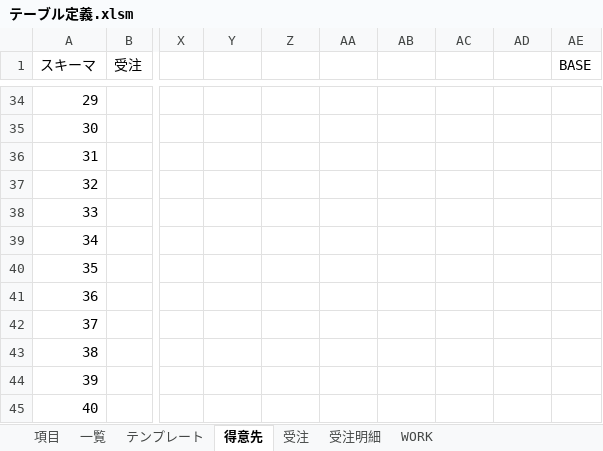
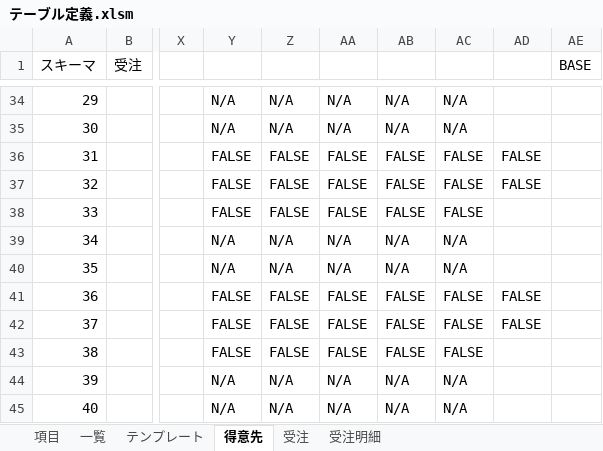
Before and after one commit to teru-0529/define-table, an Excel workbook: テーブル定義.xlsm, sheet 得意先, drawn as a sheet; only a part is shown, gaps mark what is left out; values as stored, in another font and other column widths than the file's, no cell formats; conditional formats not drawn; the diff covers the shown part only; the diff names each change by its address in the sheet, - before the commit and + after, or states it on an @@ line.

```diff
--- a/テーブル定義.xlsm (sheet 得意先)
+++ b/テーブル定義.xlsm (sheet 得意先)
@@ sheet tab hidden: WORK @@
-Y34:Y35: (empty)
+Y34:Y35: N/A
-Z34:Z35: (empty)
+Z34:Z35: N/A
-AA34:AA35: (empty)
+AA34:AA35: N/A
-AB34:AB35: (empty)
+AB34:AB35: N/A
-AC34:AC35: (empty)
+AC34:AC35: N/A
-Y36:Y38: (empty)
+Y36:Y38: FALSE
-Z36:Z38: (empty)
+Z36:Z38: FALSE
-AA36:AA38: (empty)
+AA36:AA38: FALSE
-AB36:AB38: (empty)
+AB36:AB38: FALSE
-AC36:AC38: (empty)
+AC36:AC38: FALSE
-AD36:AD37: (empty)
+AD36:AD37: FALSE
-Y39:Y40: (empty)
+Y39:Y40: N/A
-Z39:Z40: (empty)
+Z39:Z40: N/A
-AA39:AA40: (empty)
+AA39:AA40: N/A
-AB39:AB40: (empty)
+AB39:AB40: N/A
-AC39:AC40: (empty)
+AC39:AC40: N/A
-Y41:Y43: (empty)
+Y41:Y43: FALSE
-Z41:Z43: (empty)
+Z41:Z43: FALSE
-AA41:AA43: (empty)
+AA41:AA43: FALSE
-AB41:AB43: (empty)
+AB41:AB43: FALSE
-AC41:AC43: (empty)
+AC41:AC43: FALSE
-AD41:AD42: (empty)
+AD41:AD42: FALSE
-Y44:Y45: (empty)
+Y44:Y45: N/A
-Z44:Z45: (empty)
+Z44:Z45: N/A
-AA44:AA45: (empty)
+AA44:AA45: N/A
-AB44:AB45: (empty)
+AB44:AB45: N/A
-AC44:AC45: (empty)
+AC44:AC45: N/A
```
Also changed, not shown: 219 edited cells elsewhere in this sheet, sheet 受注明細, sheet 受注, sheet テンプレート, cell formats, formulas that keep their value, hidden cells.
